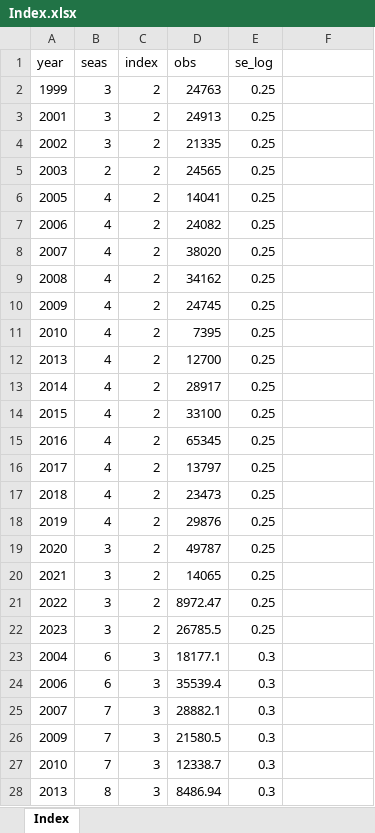
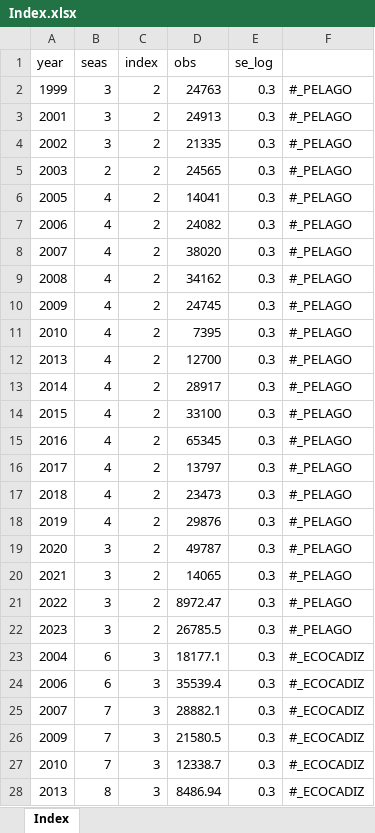
Before and after one commit to mariazuba/SS3_quarter_with_age_data, an Excel workbook: boot/initial/data/run/S0/Index.xlsx, sheet Index, drawn as a sheet; only a part is shown; values as stored, in another font and other column widths than the file's, no borders; the diff covers the shown part only; the diff names each change by its address in the sheet, - before the commit and + after, or states it on an @@ line.

```diff
--- a/boot/initial/data/run/S0/Index.xlsx (sheet Index)
+++ b/boot/initial/data/run/S0/Index.xlsx (sheet Index)
-E2:E22 (se_log): 0.25
+E2:E22 (se_log): 0.3
-F2:F22: (empty)
+F2:F22: #_PELAGO
-F23:F28: (empty)
+F23:F28: #_ECOCADIZ
```
Also changed, not shown: 38 edited cells elsewhere in this sheet, boot/initial/data/run/S0/Catch.xlsx, boot/initial/data/run/S0/agecomposition.xlsx, 5 other files.
